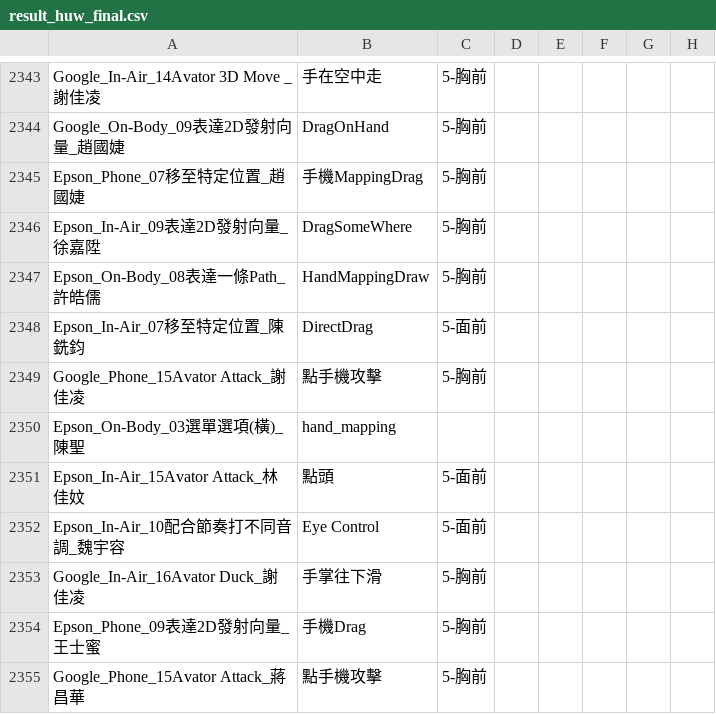
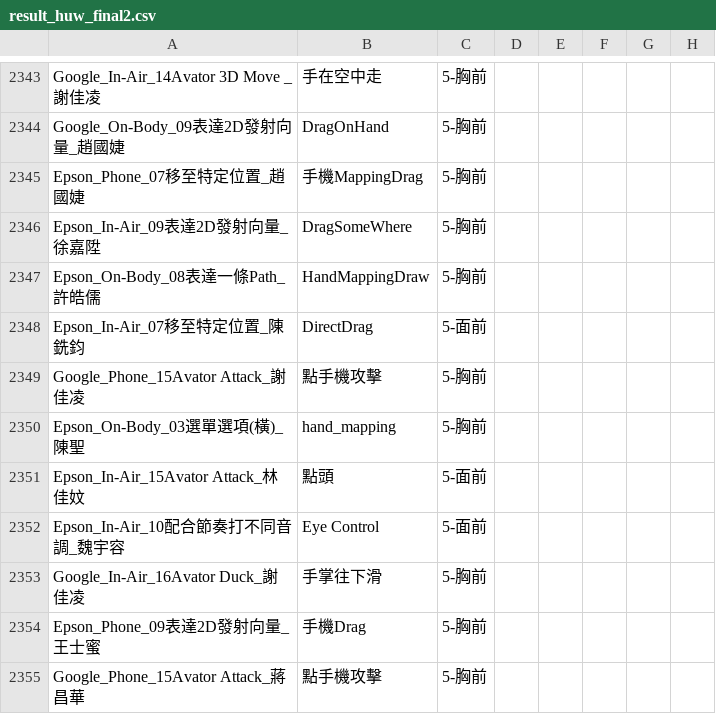
Before and after one commit to huw12313212/GlassGameDataAnalysis, a CSV file: result_huw_final2.csv (was result_huw_final.csv), drawn as a sheet; only a part is shown, gaps mark what is left out; the diff covers the shown part only; the diff names each change by its address in the sheet, - before the commit and + after, or states it on an @@ line.

```diff
--- a/result_huw_final.csv
+++ b/result_huw_final2.csv
-C2350: (empty)
+C2350: 5-胸前
```
Also changed, not shown: 5 edited cells elsewhere in this file, 2 other files.
